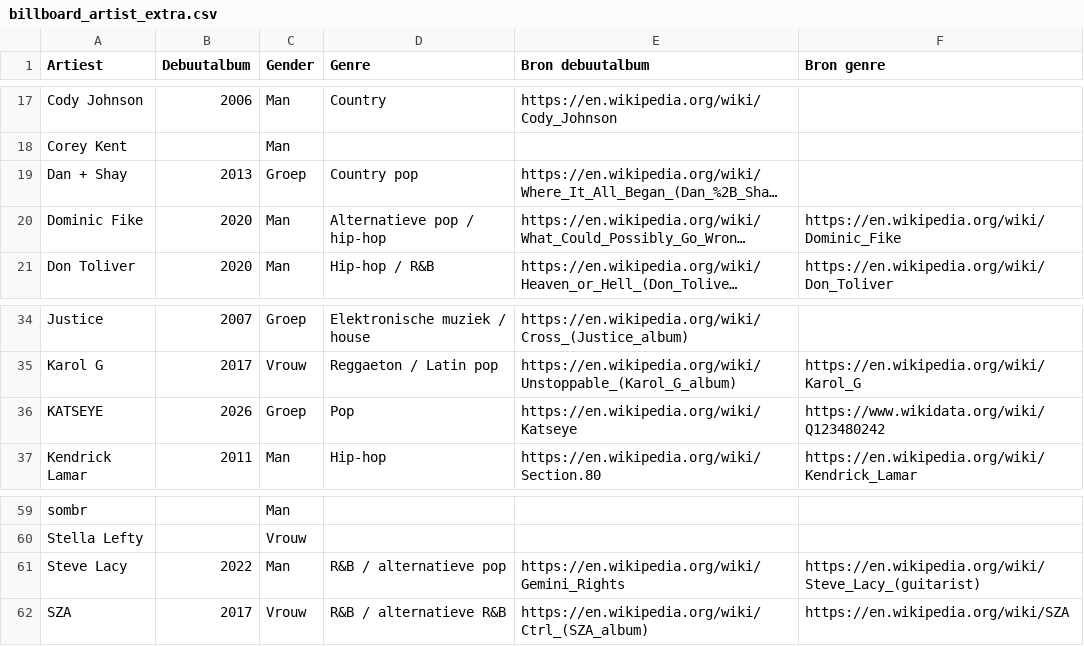
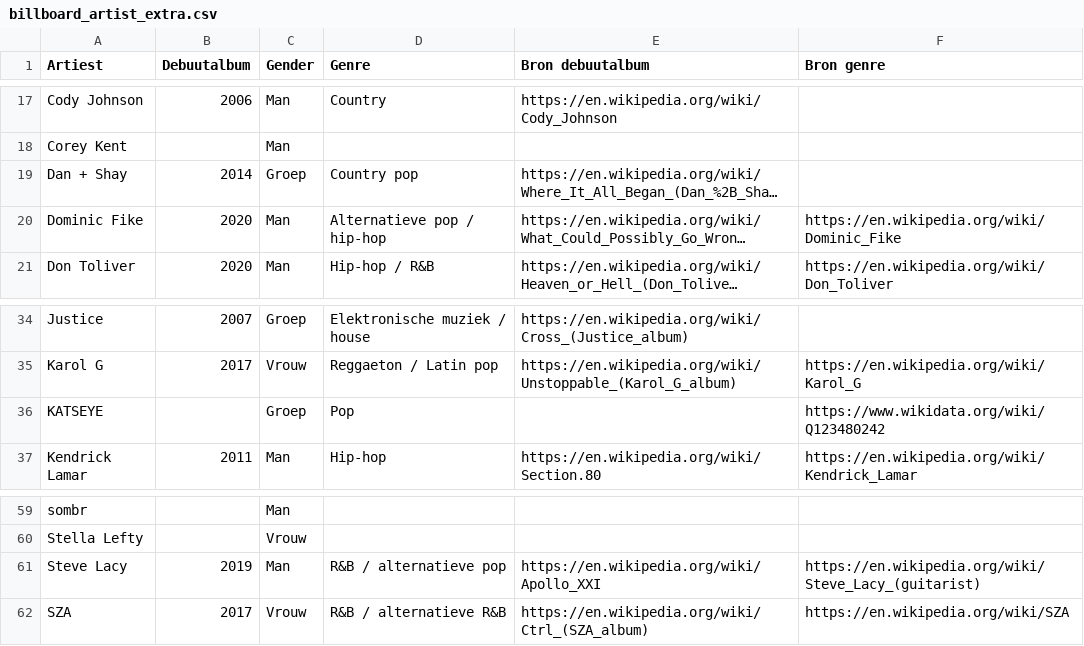
Before and after one commit to seppegoossens99-eng/billboard-hot-100-reversed, a CSV file: billboard_artist_extra.csv, drawn as a sheet; only a part is shown, gaps mark what is left out; long unchanged cells end in …; the diff names each change by its address in the sheet, - before the commit and + after, or states it on an @@ line.

Commit message:
Correct first studio album years for Dan + Shay and Steve Lacy; withhold unverified KATSEYE debut

```diff
--- a/billboard_artist_extra.csv
+++ b/billboard_artist_extra.csv
-B19 (Debuutalbum): 2013
+B19 (Debuutalbum): 2014
-B36 (Debuutalbum): 2026
+B36 (Debuutalbum): (empty)
-E36 (Bron debuutalbum): https://en.wikipedia.org/wiki/Katseye
+E36 (Bron debuutalbum): (empty)
-B61 (Debuutalbum): 2022
+B61 (Debuutalbum): 2019
-E61 (Bron debuutalbum): https://en.wikipedia.org/wiki/Gemini_Rights
+E61 (Bron debuutalbum): https://en.wikipedia.org/wiki/Apollo_XXI
```
